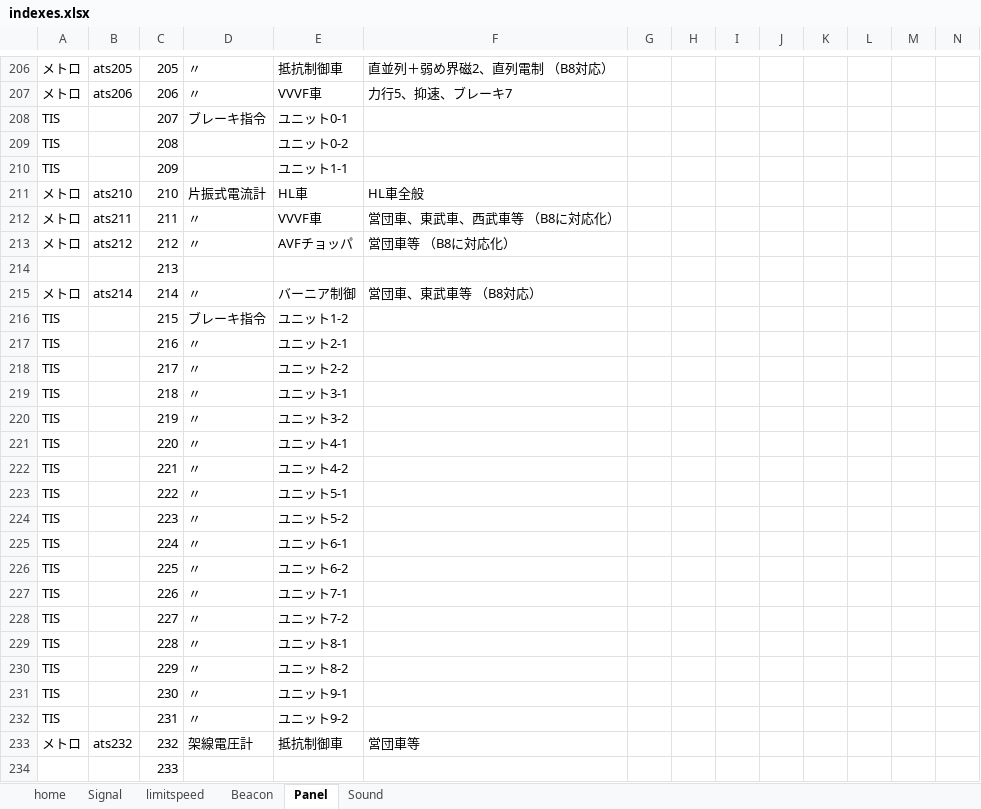
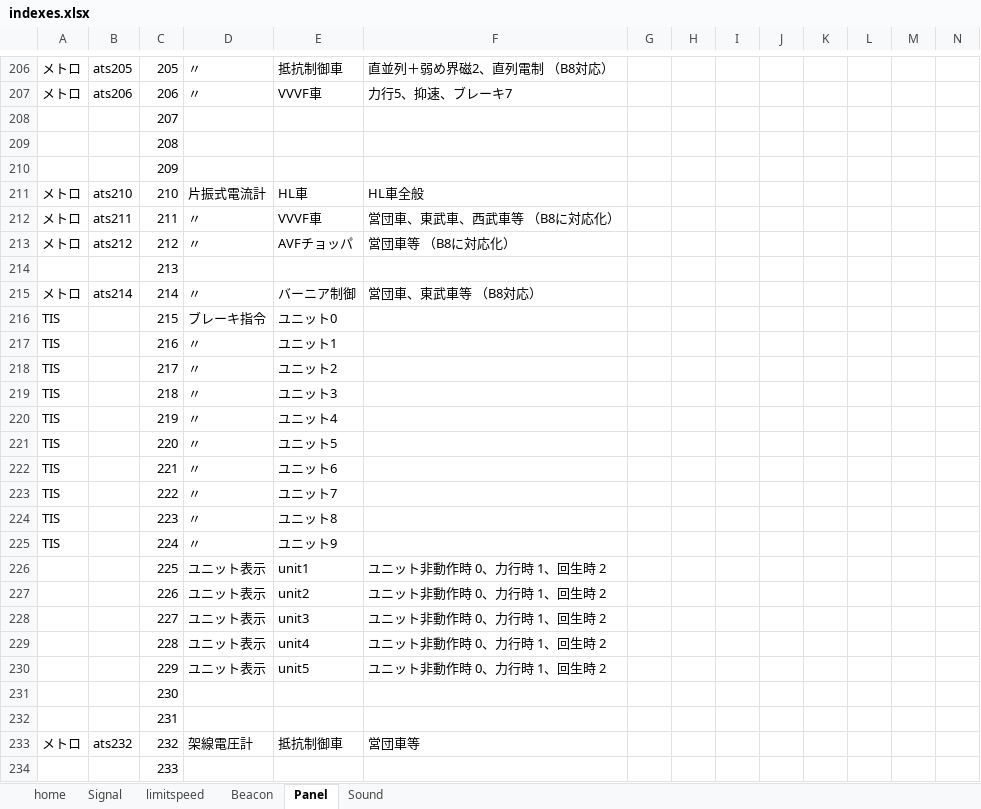
Before and after one commit to stop-pattern/ATO_legacy, an Excel workbook: ATO/other/indexes.xlsx, sheet Panel, drawn as a sheet; only a part is shown, gaps mark what is left out; values as stored, in another font and other column widths than the file's, no borders; removed rows and columns are numbered as before the commit, all else as after; rows hold the shown columns only; the diff covers the shown part only; the diff names each change by its address in the sheet, - before the commit and + after, or states it on an @@ line.

Commit message:
[add] add unit status lamp & change panel index

```diff
--- a/ATO/other/indexes.xlsx (sheet Panel)
+++ b/ATO/other/indexes.xlsx (sheet Panel)
-row 208: TIS |  | 207 | ブレーキ指令 | ユニット0-1
-row 209: TIS |  | 208 |  | ユニット0-2
-row 210: TIS |  | 209 |  | ユニット1-1
+row 208:  |  | 207
+row 209:  |  | 208
+row 210:  |  | 209
-E216: ユニット1-2
+E216: ユニット0
-E217: ユニット2-1
+E217: ユニット1
-E218: ユニット2-2
+E218: ユニット2
-E219: ユニット3-1
+E219: ユニット3
-E220: ユニット3-2
+E220: ユニット4
-E221: ユニット4-1
+E221: ユニット5
-E222: ユニット4-2
+E222: ユニット6
-E223: ユニット5-1
+E223: ユニット7
-E224: ユニット5-2
+E224: ユニット8
-E225: ユニット6-1
+E225: ユニット9
-row 226: TIS |  | 225 | 〃 | ユニット6-2
-row 227: TIS |  | 226 | 〃 | ユニット7-1
-row 228: TIS |  | 227 | 〃 | ユニット7-2
-row 229: TIS |  | 228 | 〃 | ユニット8-1
-row 230: TIS |  | 229 | 〃 | ユニット8-2
-row 231: TIS |  | 230 | 〃 | ユニット9-1
-row 232: TIS |  | 231 | 〃 | ユニット9-2
+row 226:  |  | 225 | ユニット表示 | unit1 | ユニット非動作時 0、力行時 1、回生時 2
+row 227:  |  | 226 | ユニット表示 | unit2 | ユニット非動作時 0、力行時 1、回生時 2
+row 228:  |  | 227 | ユニット表示 | unit3 | ユニット非動作時 0、力行時 1、回生時 2
+row 229:  |  | 228 | ユニット表示 | unit4 | ユニット非動作時 0、力行時 1、回生時 2
+row 230:  |  | 229 | ユニット表示 | unit5 | ユニット非動作時 0、力行時 1、回生時 2
+row 231:  |  | 230
+row 232:  |  | 231
```
Also changed, not shown: 5 added rows and 5 removed rows elsewhere in this sheet, 3 other files.
